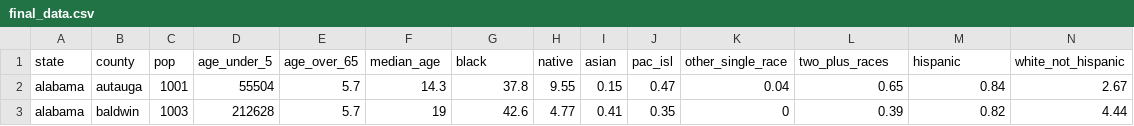
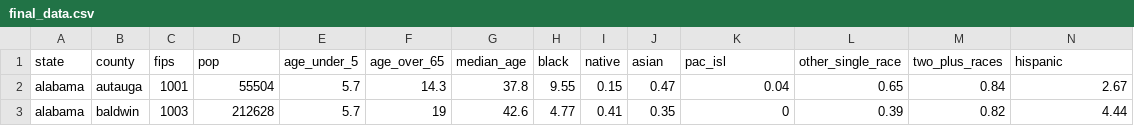
Before and after one commit to SansPapyrus683/ed-success, a CSV file: data/final_data.csv, drawn as a sheet; only a part is shown; removed rows and columns are numbered as before the commit, all else as after; rows hold the shown columns only; the diff names each change by its address in the sheet, - before the commit and + after, or states it on an @@ line.

Commit message:
oops, screwed up the data

```diff
--- a/data/final_data.csv
+++ b/data/final_data.csv
-row 1: state | county | pop | age_under_5 | age_over_65 | median_age | black | native | asian | pac_isl | other_single_race | two_plus_races | hispanic | white_not_hispanic
+row 1: state | county | fips | pop | age_under_5 | age_over_65 | median_age | black | native | asian | pac_isl | other_single_race | two_plus_races | hispanic
```
Also changed, not shown: 3 other files.
